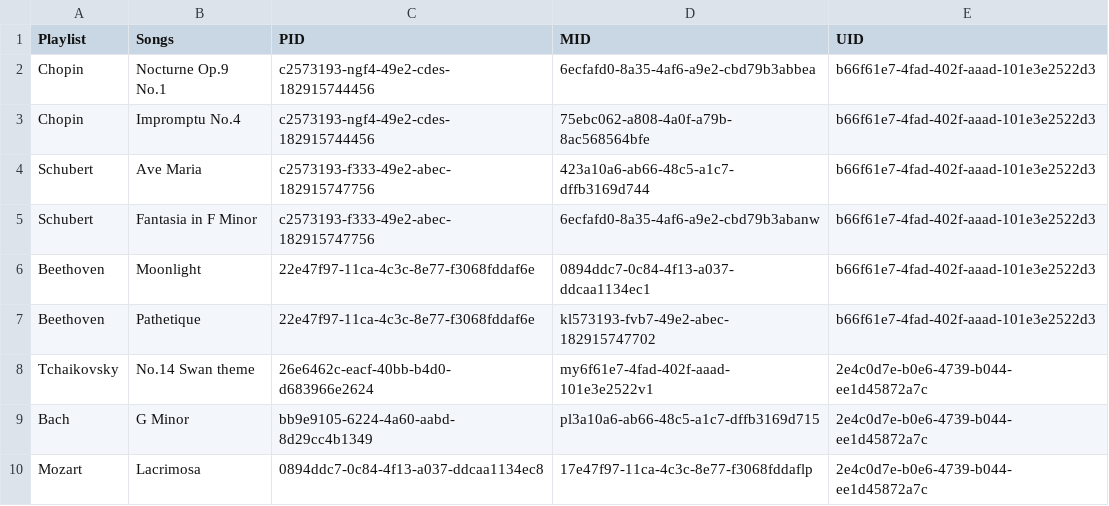
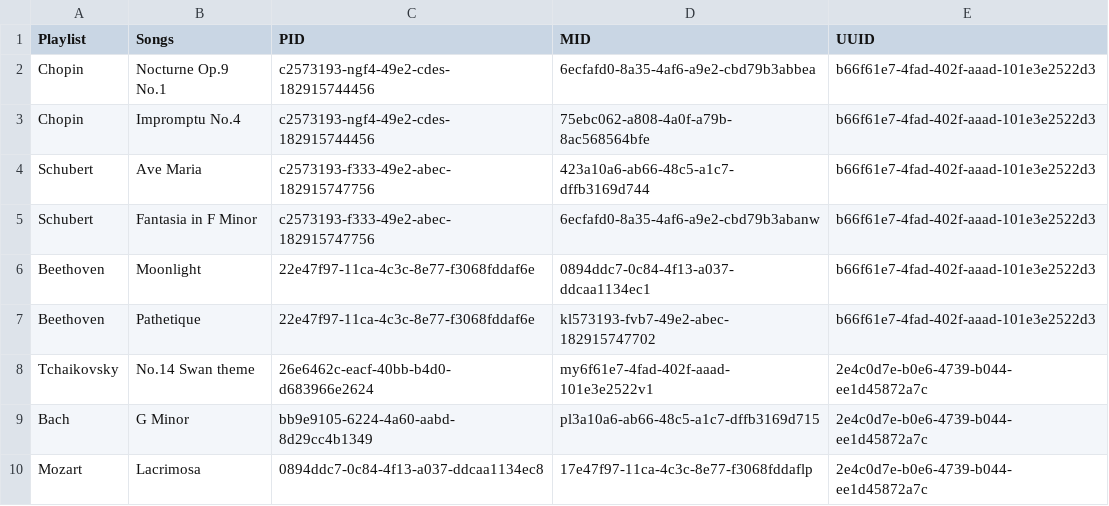
Before and after one commit to scp756-221/term-project-cloudriven, a CSV file: gatling/resources/playlist.csv, drawn as a sheet.

Commit message:
Revert the change

```diff
--- a/gatling/resources/playlist.csv
+++ b/gatling/resources/playlist.csv
@@ -1,2 +1,2 @@
-Playlist,Songs,PID,MID,UID
+Playlist,Songs,PID,MID,UUID
 Chopin,Nocturne Op.9 No.1,c2573193-ngf4-49e2-cdes-182915744456,6ecfafd0-8a35-4af6-a9e2-cbd79b3abbea,b66f61e7-4fad-402f-aaad-101e3e2522d3
```
